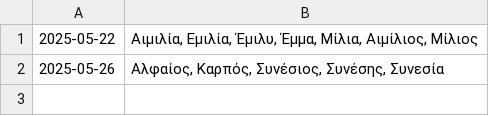
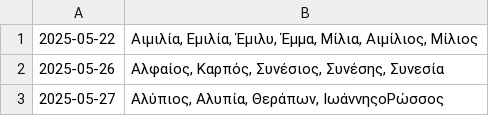
Before and after one commit to anargis/celebration-scraper, a CSV file: celebration-scraper.csv, drawn as a sheet; the diff names each change by its address in the sheet, - before the commit and + after, or states it on an @@ line.

```diff
--- a/celebration-scraper.csv
+++ b/celebration-scraper.csv
+row 3: 2025-05-27 | Αλύπιος, Αλυπία, Θεράπων, ΙωάννηςοΡώσσος
```
